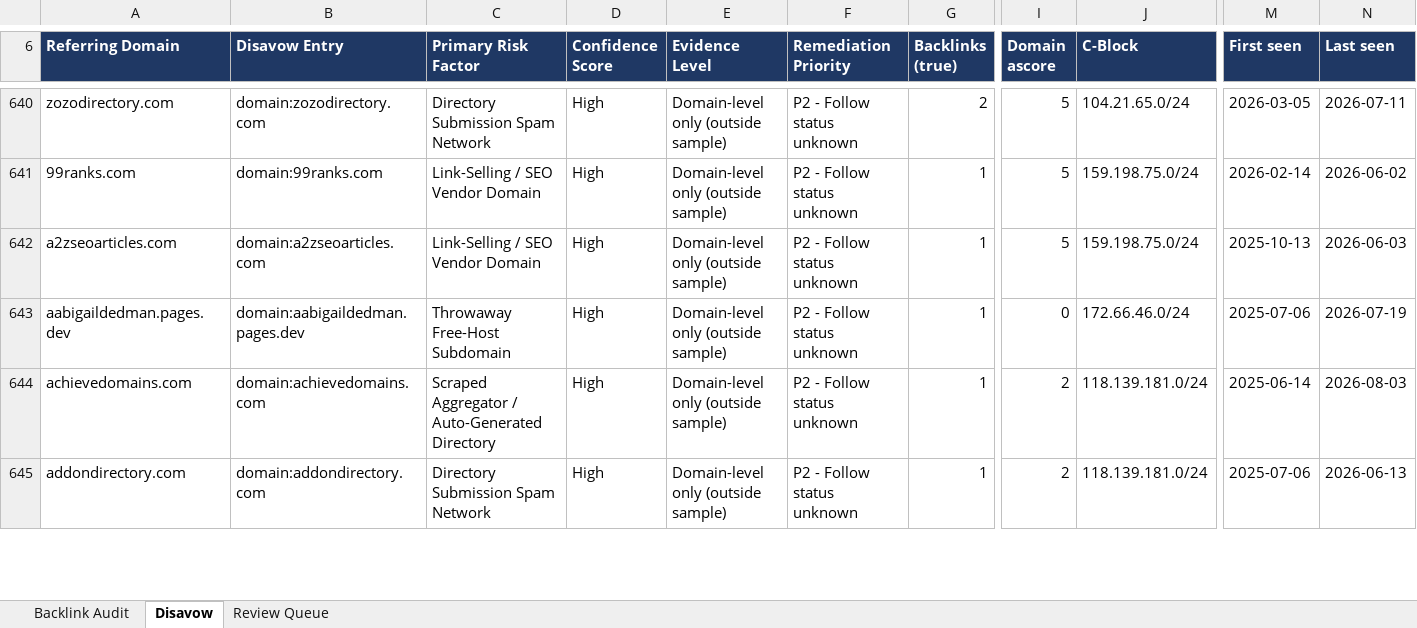
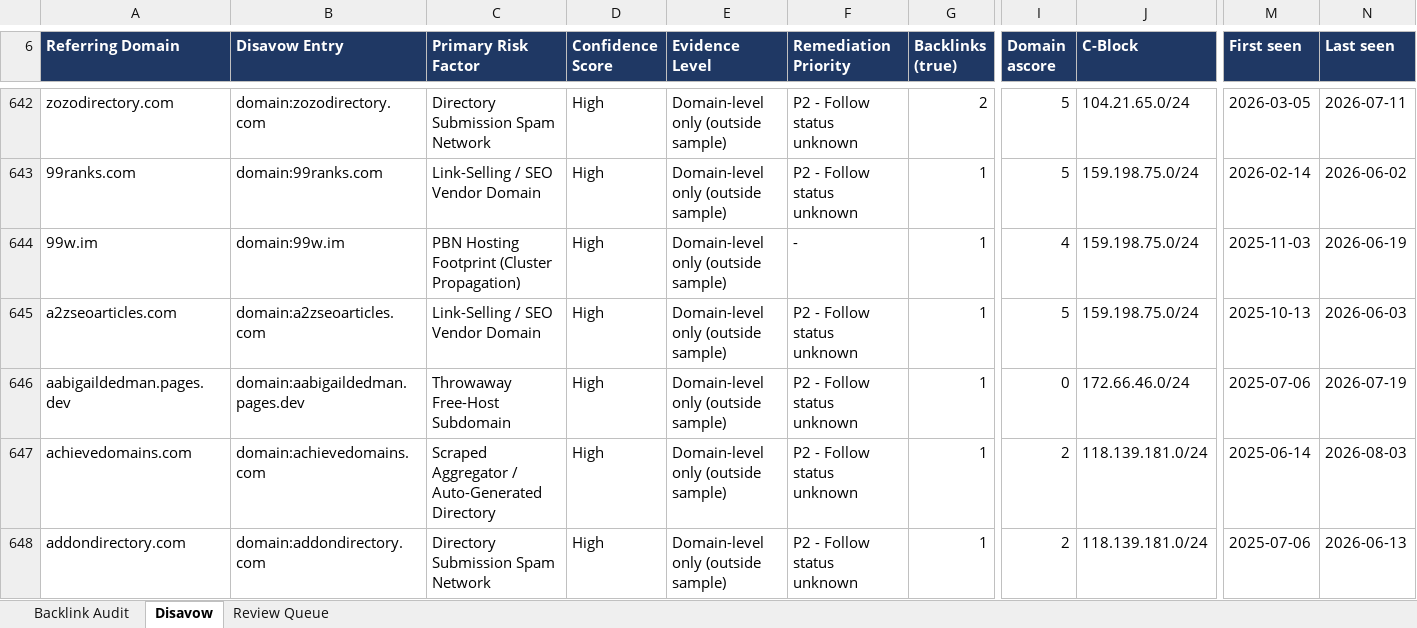
Before and after one commit to fahadahmad-ship-it/test, an Excel workbook: backlink-audit/out/performancelab_backlink_audit.xlsx, sheet Disavow, drawn as a sheet; only a part is shown, gaps mark what is left out; values as stored, in another font and other column widths than the file's, no borders; rows hold the shown columns only; the diff covers the shown part only; the diff names each change by its address in the sheet, - before the commit and + after, or states it on an @@ line.

```diff
--- a/backlink-audit/out/performancelab_backlink_audit.xlsx (sheet Disavow)
+++ b/backlink-audit/out/performancelab_backlink_audit.xlsx (sheet Disavow)
+row 644: 99w.im | domain:99w.im | PBN Hosting Footprint (Cluster Propagation) | High | Domain-level only (outside sample) | - | 1 | 4 | 159.198.75.0/24 | 2025-11-03 | 2026-06-19
```
Also changed, not shown: 22 added rows and 42 edited cells elsewhere in this sheet, sheet Backlink Audit, sheet Review Queue, 3 other files.
